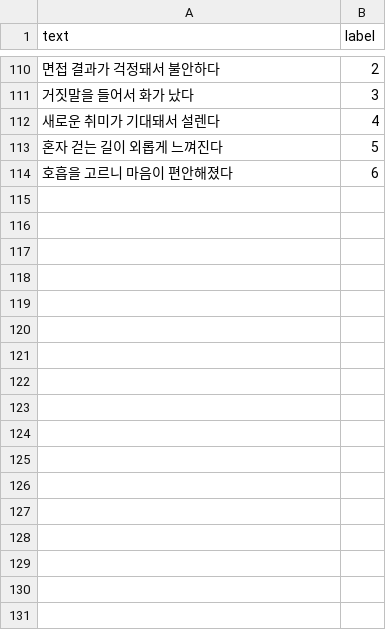
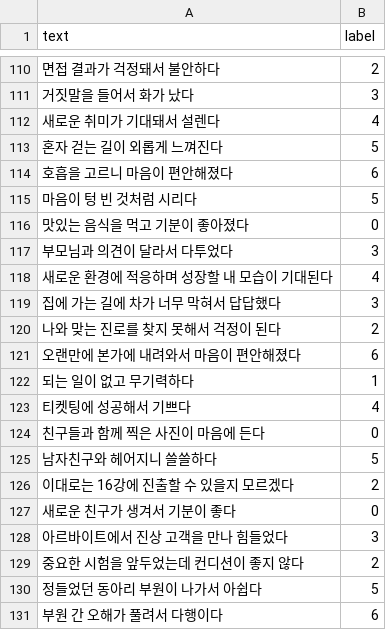
Before and after one commit to LeegoYuz/2026_OSSProgramming_42, a CSV file: 0_프로젝트파일/project/dataset/train.csv, drawn as a sheet; only a part is shown, gaps mark what is left out.

Commit message:
데이터셋 추가

```diff
--- a/0_프로젝트파일/project/dataset/train.csv
+++ b/0_프로젝트파일/project/dataset/train.csv
@@ -114 +114,18 @@ text,label
 "호흡을 고르니 마음이 편안해졌다",6
+"마음이 텅 빈 것처럼 시리다",5
+"맛있는 음식을 먹고 기분이 좋아졌다",0
+"부모님과 의견이 달라서 다투었다",3
+"새로운 환경에 적응하며 성장할 내 모습이 기대된다",4
+"집에 가는 길에 차가 너무 막혀서 답답했다", 3
+"나와 맞는 진로를 찾지 못해서 걱정이 된다",2
+"오랜만에 본가에 내려와서 마음이 편안해졌다",6
+"되는 일이 없고 무기력하다",1
+"티켓팅에 성공해서 기쁘다",4
+"친구들과 함께 찍은 사진이 마음에 든다",0
+"남자친구와 헤어지니 쓸쓸하다",5
+"이대로는 16강에 진출할 수 있을지 모르겠다",2
+"새로운 친구가 생겨서 기분이 좋다",0
+"아르바이트에서 진상 고객을 만나 힘들었다",3
+"중요한 시험을 앞두었는데 컨디션이 좋지 않다",2
+"정들었던 동아리 부원이 나가서 아쉽다",5
+"부원 간 오해가 풀려서 다행이다",6
```
